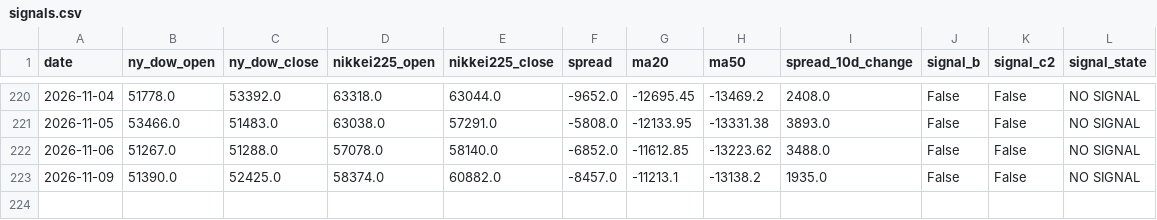
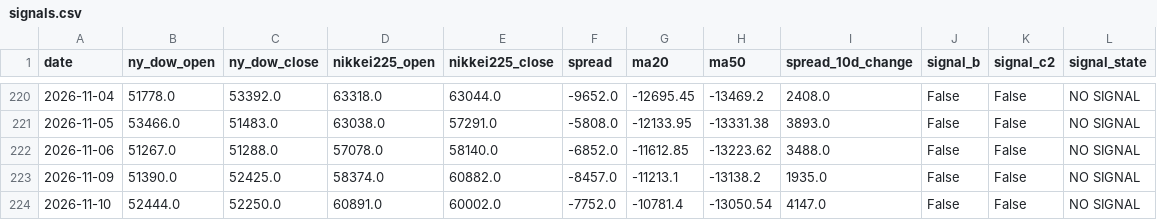
Before and after one commit to tttcoix777-cmd/spread-dashboard, a CSV file: auto_update/data/signals.csv, drawn as a sheet; only a part is shown, gaps mark what is left out; the diff names each change by its address in the sheet, - before the commit and + after, or states it on an @@ line.

```diff
--- a/auto_update/data/signals.csv
+++ b/auto_update/data/signals.csv
+row 224: 2026-11-10 | 52444.0 | 52250.0 | 60891.0 | 60002.0 | -7752.0 | -10781.4 | -13050.54 | 4147.0 | False | False | NO SIGNAL
```
Also changed, not shown: auto_update/data/prices.csv, auto_update/logs/2026-11.csv, 15 other files.
